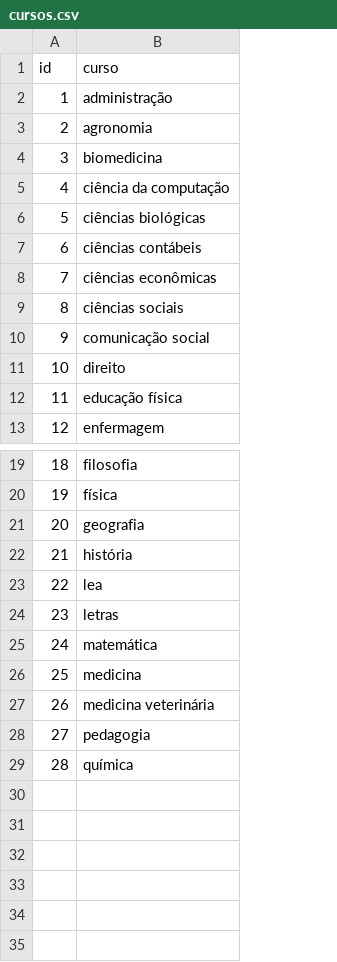
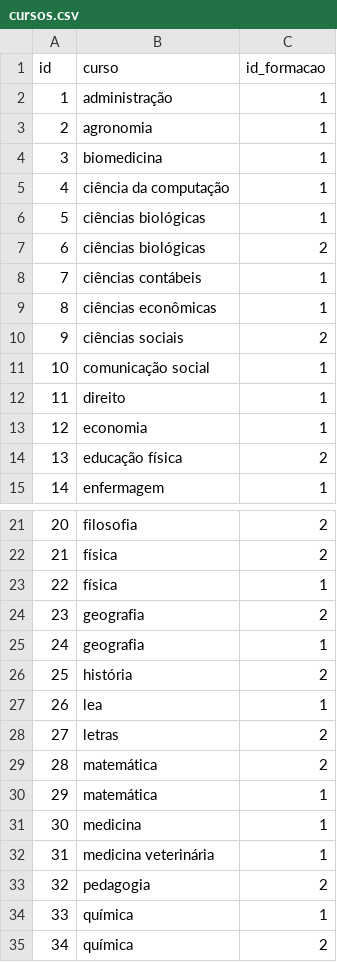
Before and after one commit to matheusssilva991/projeto_bd1, a CSV file: dados/cursos.csv, drawn as a sheet; only a part is shown, gaps mark what is left out; addresses are those after the commit; the diff names each change by its address in the sheet, - before the commit and + after, or states it on an @@ line.

```diff
--- a/dados/cursos.csv
+++ b/dados/cursos.csv
+column C (id_formacao), rows 2-6: all 1; rows 8-12: 1 | 1 | 2 | 1 | 1; rows 14-15: 2 | 1; rows 21-22: 2 | 2; rows 25-29: 1 | 2 | 1 | 2 | 2; rows 31-34: 1 | 1 | 2 | 1
+row 7: 6 | ciências biológicas | 2
@@ column A (id) renumbered between rows 8 and 34 @@
+row 13: 12 | economia | 1
+row 23: 22 | física | 1
+row 24: 23 | geografia | 2
+row 30: 29 | matemática | 1
+row 35: 34 | química | 2
```
Also changed, not shown: dados/docentes_interessados.csv, 9 other files.
